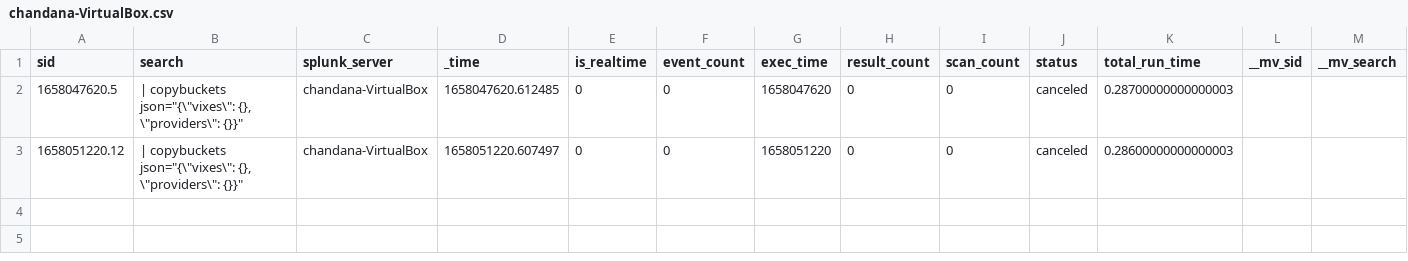
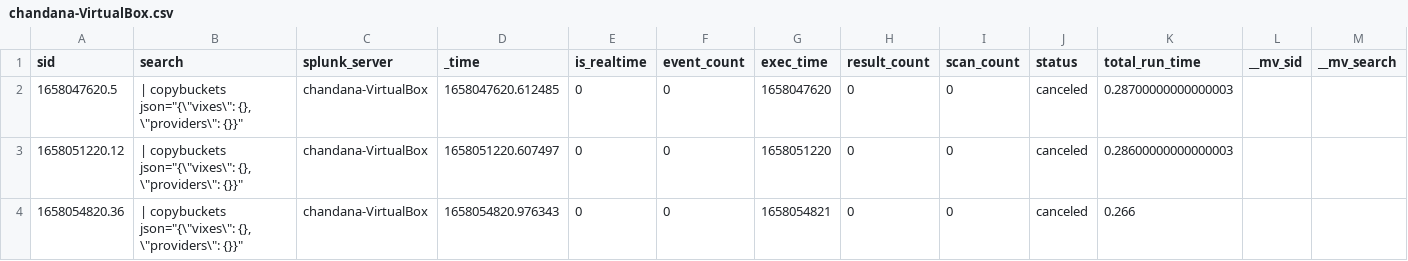
Before and after one commit to chanxxx1912/git_for_splunk_version, a CSV file: users/splunk-system-user/splunk_archiver/history/chandana-VirtualBox.csv, drawn as a sheet; only a part is shown; rows hold the shown columns only; the diff names each change by its address in the sheet, - before the commit and + after, or states it on an @@ line.

```diff
--- a/users/splunk-system-user/splunk_archiver/history/chandana-VirtualBox.csv
+++ b/users/splunk-system-user/splunk_archiver/history/chandana-VirtualBox.csv
+row 4: 1658054820.36 | | copybuckets json="{\"vixes\": {}, \"providers\": {}}" | chandana-VirtualBox | 1658054820.976343 | 0 | 0 | 1658054821 | 0 | 0 | canceled | 0.266
```
Also changed, not shown: 5 other files.
